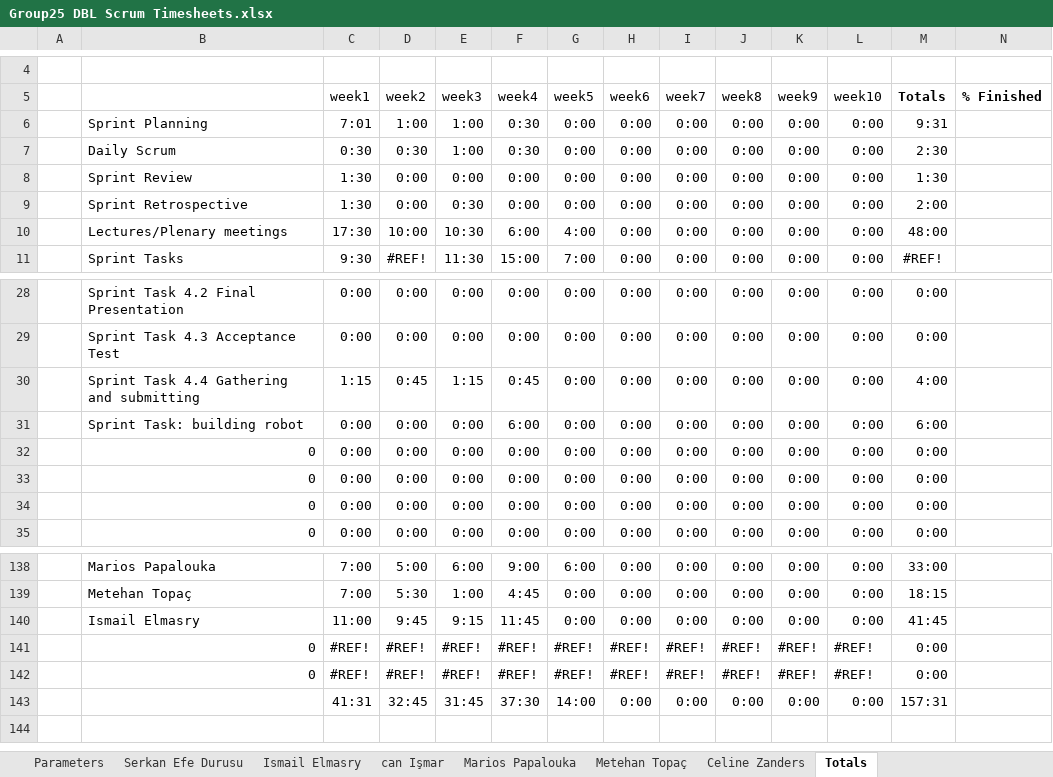
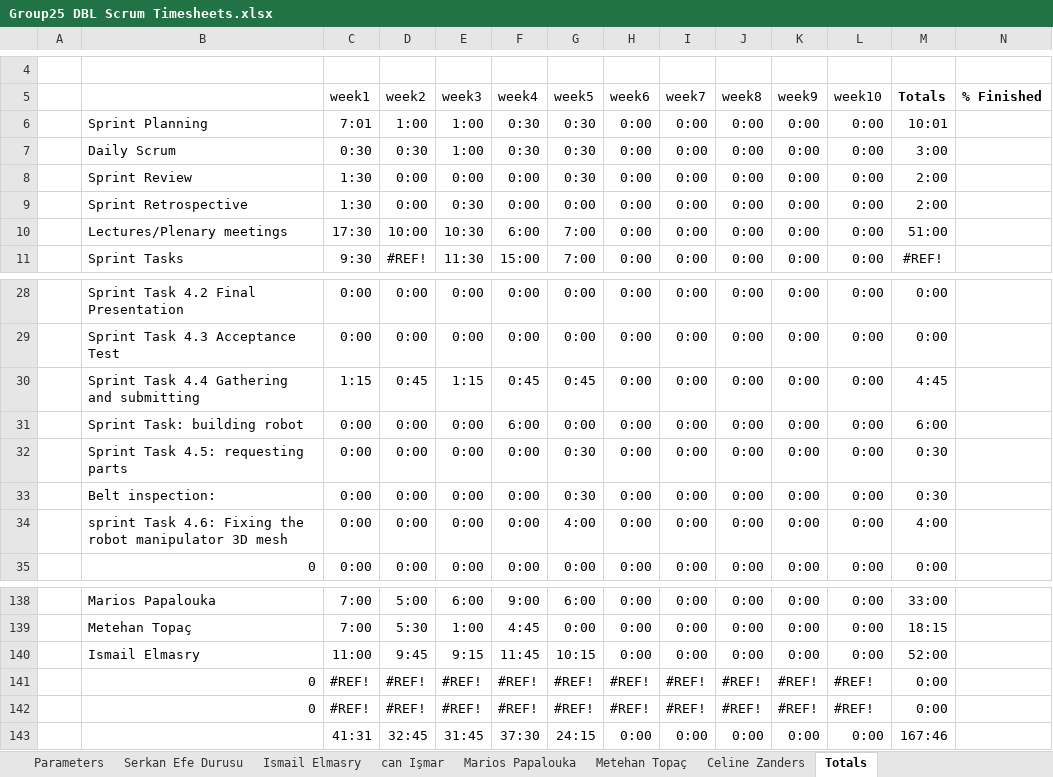
Before and after one commit to ismailelmasry/Embedded_system_group25, an Excel workbook: Sprint3/week5/Group25 DBL Scrum Timesheets.xlsx, sheet Totals, drawn as a sheet; only a part is shown, gaps mark what is left out; values as stored, in another font and other column widths than the file's, no borders; charts and pictures not drawn; the diff names each change by its address in the sheet, - before the commit and + after, or states it on an @@ line.

```diff
--- a/Sprint3/week5/Group25 DBL Scrum Timesheets.xlsx (sheet Totals)
+++ b/Sprint3/week5/Group25 DBL Scrum Timesheets.xlsx (sheet Totals)
-G6:G8 (week5): 0:00
+G6:G8 (week5): 0:30
-M6 (Totals): 9:31
+M6 (Totals): 10:01
-M7 (Totals): 2:30
+M7 (Totals): 3:00
-M8 (Totals): 1:30
+M8 (Totals): 2:00
-G10 (week5): 4:00
+G10 (week5): 7:00
-M10 (Totals): 48:00
+M10 (Totals): 51:00
-G30 (week5): 0:00
+G30 (week5): 0:45
-M30 (Totals): 4:00
+M30 (Totals): 4:45
-B32: 0
+B32: Sprint Task 4.5: requesting parts
-G32:G33 (week5): 0:00
+G32:G33 (week5): 0:30
-M32:M33 (Totals): 0:00
+M32:M33 (Totals): 0:30
-B33: 0
+B33: Belt inspection:
-B34: 0
+B34: sprint Task 4.6: Fixing the robot manipulator 3D mesh
-G34 (week5): 0:00
+G34 (week5): 4:00
-M34 (Totals): 0:00
+M34 (Totals): 4:00
-G140 (week5): 0:00
+G140 (week5): 10:15
-M140 (Totals): 41:45
+M140 (Totals): 52:00
-G143 (week5): 14:00
+G143 (week5): 24:15
-M143 (Totals): 157:31
+M143 (Totals): 167:46
```
Also changed, not shown: sheet Ismail Elmasry, sheet Parameters, sheet Metehan Topaç, sheet Celine Zanders, sheet Serkan Efe Durusu, sheet Marios Papalouka, 1 more sheet, charts or pictures.
